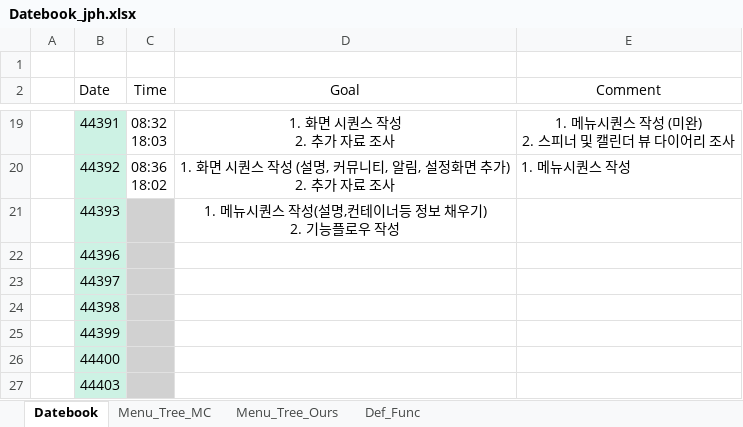
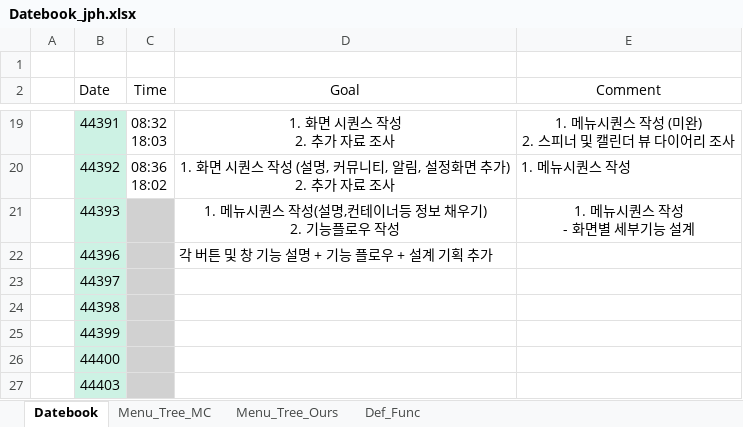
Before and after one commit to ChaeSung-Lee/DJ_InternShip, an Excel workbook: 2021_Summer/jp.hong/Datebook_jph.xlsx, sheet Datebook, drawn as a sheet; only a part is shown, gaps mark what is left out; values as stored, in another font and other column widths than the file's, no borders; ↵ is a line break in a cell; the diff names each change by its address in the sheet, - before the commit and + after, or states it on an @@ line.

Commit message:
add 0716 comment, 0719 goal

```diff
--- a/2021_Summer/jp.hong/Datebook_jph.xlsx (sheet Datebook)
+++ b/2021_Summer/jp.hong/Datebook_jph.xlsx (sheet Datebook)
-E21 (Comment): (empty)
+E21 (Comment): 1. 메뉴시퀀스 작성 ↵ - 화면별 세부기능 설계
-D22 (Goal): (empty)
+D22 (Goal): 각 버튼 및 창 기능 설명 + 기능 플로우 + 설계 기획 추가
```
